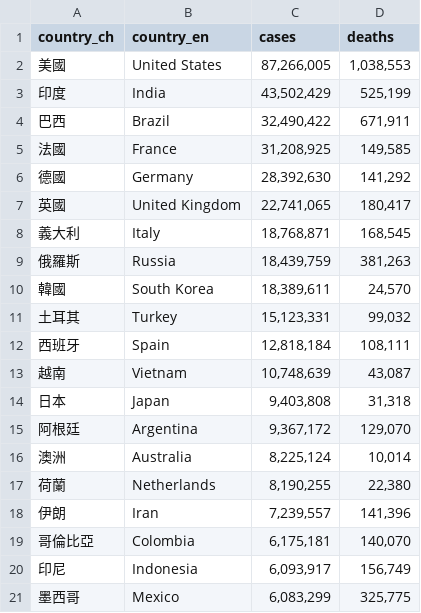
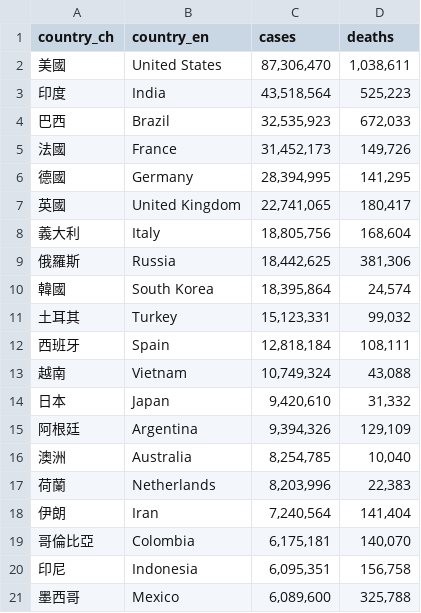
Before and after one commit to peter279k/cdc-data-mirror, a CSV file: covid19_global_cases_and_deaths.csv, drawn as a sheet; only a part is shown; the diff covers the shown part only.

```diff
--- a/covid19_global_cases_and_deaths.csv
+++ b/covid19_global_cases_and_deaths.csv
@@ -1,21 +1,21 @@
 country_ch,country_en,cases,deaths
-美國,United States,"87,266,005","1,038,553"
-印度,India,"43,502,429","525,199"
-巴西,Brazil,"32,490,422","671,911"
-法國,France,"31,208,925","149,585"
-德國,Germany,"28,392,630","141,292"
+美國,United States,"87,306,470","1,038,611"
+印度,India,"43,518,564","525,223"
+巴西,Brazil,"32,535,923","672,033"
+法國,France,"31,452,173","149,726"
+德國,Germany,"28,394,995","141,295"
 英國,United Kingdom,"22,741,065","180,417"
-義大利,Italy,"18,768,871","168,545"
-俄羅斯,Russia,"18,439,759","381,263"
-韓國,South Korea,"18,389,611","24,570"
+義大利,Italy,"18,805,756","168,604"
+俄羅斯,Russia,"18,442,625","381,306"
+韓國,South Korea,"18,395,864","24,574"
 土耳其,Turkey,"15,123,331","99,032"
 西班牙,Spain,"12,818,184","108,111"
-越南,Vietnam,"10,748,639","43,087"
-日本,Japan,"9,403,808","31,318"
-阿根廷,Argentina,"9,367,172","129,070"
-澳洲,Australia,"8,225,124","10,014"
-荷蘭,Netherlands,"8,190,255","22,380"
-伊朗,Iran,"7,239,557","141,396"
+越南,Vietnam,"10,749,324","43,088"
+日本,Japan,"9,420,610","31,332"
+阿根廷,Argentina,"9,394,326","129,109"
+澳洲,Australia,"8,254,785","10,040"
+荷蘭,Netherlands,"8,203,996","22,383"
+伊朗,Iran,"7,240,564","141,404"
 哥倫比亞,Colombia,"6,175,181","140,070"
-印尼,Indonesia,"6,093,917","156,749"
-墨西哥,Mexico,"6,083,299","325,775"
+印尼,Indonesia,"6,095,351","156,758"
+墨西哥,Mexico,"6,089,600","325,788"
```
Also changed, not shown: 3 added rows, 3 removed rows and 130 edited cells elsewhere in this file, 3 other files.
